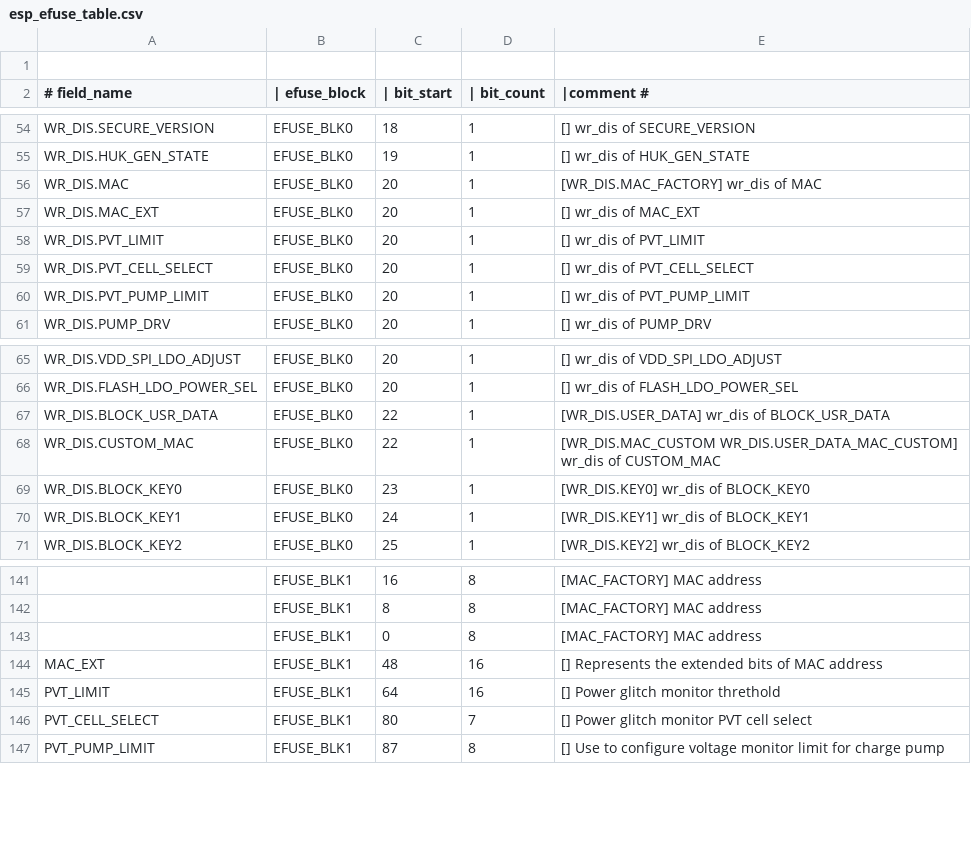
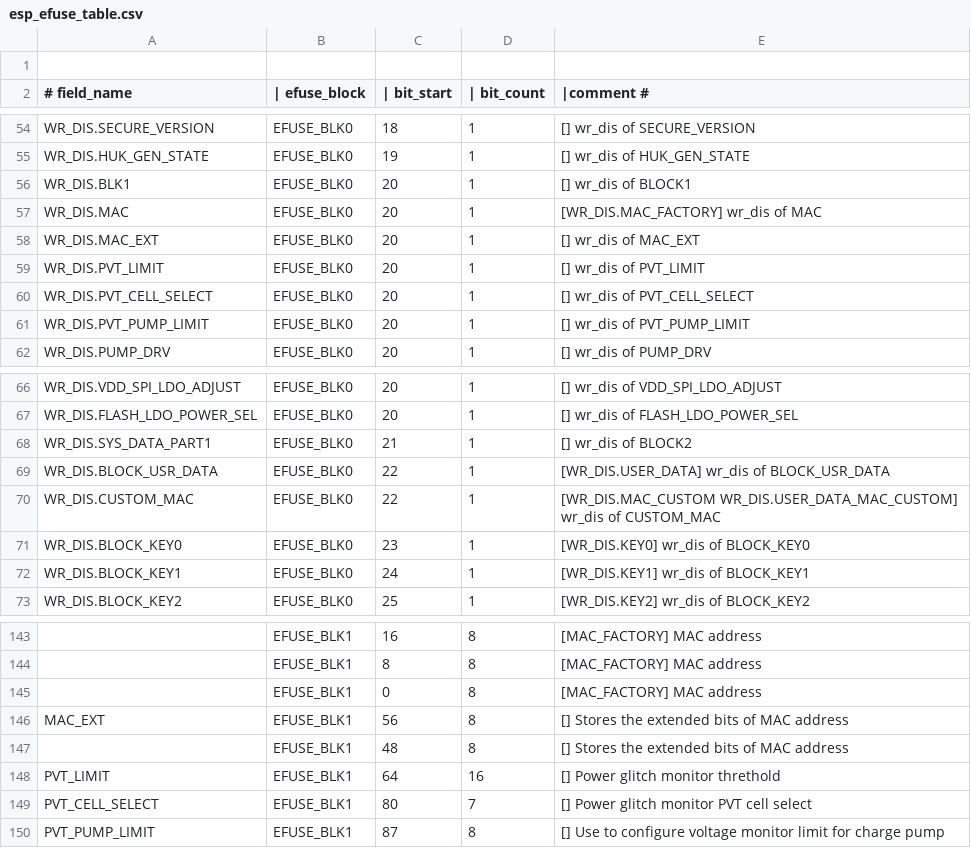
Before and after one commit to fdcavalcanti/esp-hal-3rdparty, a CSV file: components/efuse/esp32h4/esp_efuse_table.csv, drawn as a sheet; only a part is shown, gaps mark what is left out; addresses are those after the commit; the diff names each change by its address in the sheet, - before the commit and + after, or states it on an @@ line.

Commit message:
fix(efuse): Adds missing efuses fields for ESP32-H4

```diff
--- a/components/efuse/esp32h4/esp_efuse_table.csv
+++ b/components/efuse/esp32h4/esp_efuse_table.csv
+row 56: WR_DIS.BLK1 | EFUSE_BLK0 | 20 | 1 | [] wr_dis of BLOCK1
+row 68: WR_DIS.SYS_DATA_PART1 | EFUSE_BLK0 | 21 | 1 | [] wr_dis of BLOCK2
-C146 (| bit_start): 48
+C146 (| bit_start): 56
-D146 (| bit_count): 16
+D146 (| bit_count): 8
-E146 (|comment #): [] Represents the extended bits of MAC address
+E146 (|comment #): [] Stores the extended bits of MAC address
+row 147:  | EFUSE_BLK1 | 48 | 8 | [] Stores the extended bits of MAC address
```
Also changed, not shown: 2 other files.
